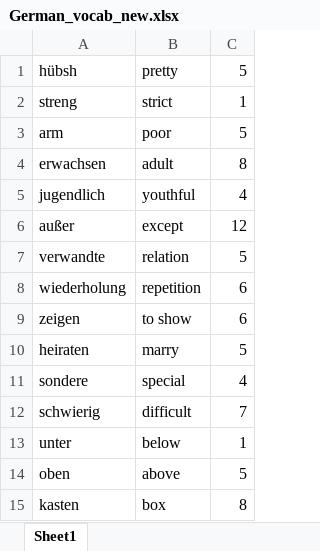
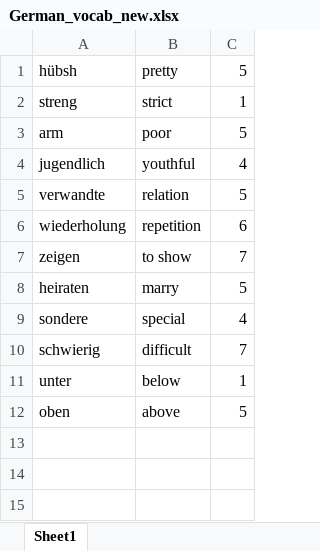
Before and after one commit to Sagar-Mohan-Jadhav/Matlab_exercises_and_project, an Excel workbook: Mini_project_German_Learning_Tool/German_vocab_new.xlsx, sheet Sheet1, drawn as a sheet; values as stored, in another font and other column widths than the file's, no borders; removed rows and columns are numbered as before the commit, all else as after; the diff names each change by its address in the sheet, - before the commit and + after, or states it on an @@ line.

```diff
--- a/Mini_project_German_Learning_Tool/German_vocab_new.xlsx (sheet Sheet1)
+++ b/Mini_project_German_Learning_Tool/German_vocab_new.xlsx (sheet Sheet1)
-row 4: erwachsen | adult | 8
-row 6: außer | except | 12
-C7: 6
+C7: 7
-row 15: kasten | box | 8
```
Also changed, not shown: Mini_project_German_Learning_Tool/German_vocab.xlsx, 2 other files.
